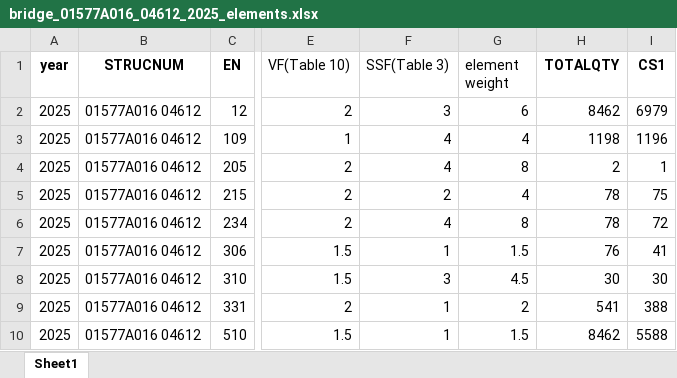
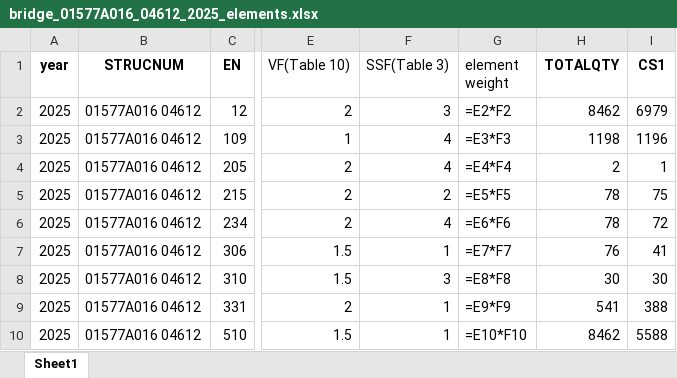
Before and after one commit to SAMIRHOSEIN/risk-based-bhi-softtree-ppo, an Excel workbook: TP_and_Preprocessing/onebridgeVerification/bridge_01577A016_04612_2025_elements.xlsx, sheet Sheet1, drawn as a sheet; only a part is shown, gaps mark what is left out; values as stored, in another font and other column widths than the file's, no borders; formulas are shown in place of their values; the diff names each change by its address in the sheet, - before the commit and + after, or states it on an @@ line.

Commit message:
first version for bridge_bhi_trainingtBHI.py

```diff
--- a/TP_and_Preprocessing/onebridgeVerification/bridge_01577A016_04612_2025_elements.xlsx (sheet Sheet1)
+++ b/TP_and_Preprocessing/onebridgeVerification/bridge_01577A016_04612_2025_elements.xlsx (sheet Sheet1)
-G2 (element weight): 6
+G2 (element weight): =E2*F2
-G3 (element weight): 4
+G3 (element weight): =E3*F3
-G4 (element weight): 8
+G4 (element weight): =E4*F4
-G5 (element weight): 4
+G5 (element weight): =E5*F5
-G6 (element weight): 8
+G6 (element weight): =E6*F6
-G7 (element weight): 1.5
+G7 (element weight): =E7*F7
-G8 (element weight): 4.5
+G8 (element weight): =E8*F8
-G9 (element weight): 2
+G9 (element weight): =E9*F9
-G10 (element weight): 1.5
+G10 (element weight): =E10*F10
```
Also changed, not shown: 5 other files.
